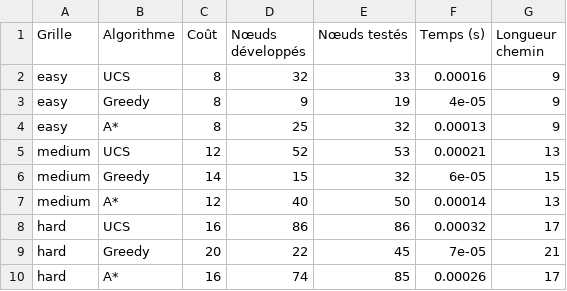
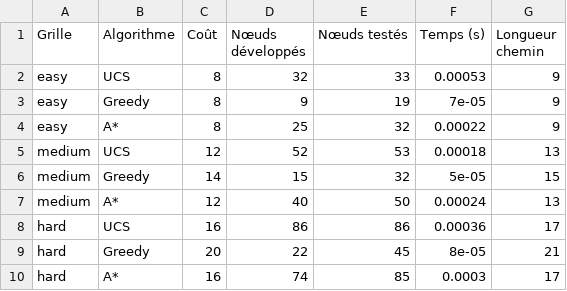
Before and after one commit to mouddl/minipro, a CSV file: projec/results/experiment1_comparaison_algos.csv, drawn as a sheet.

```diff
--- a/projec/results/experiment1_comparaison_algos.csv
+++ b/projec/results/experiment1_comparaison_algos.csv
@@ -1,10 +1,10 @@
 Grille,Algorithme,Coût,Nœuds développés,Nœuds testés,Temps (s),Longueur chemin
-easy,UCS,8,32,33,0.00016,9
-easy,Greedy,8,9,19,4e-05,9
-easy,A*,8,25,32,0.00013,9
-medium,UCS,12,52,53,0.00021,13
-medium,Greedy,14,15,32,6e-05,15
-medium,A*,12,40,50,0.00014,13
-hard,UCS,16,86,86,0.00032,17
-hard,Greedy,20,22,45,7e-05,21
-hard,A*,16,74,85,0.00026,17
+easy,UCS,8,32,33,0.00053,9
+easy,Greedy,8,9,19,7e-05,9
+easy,A*,8,25,32,0.00022,9
+medium,UCS,12,52,53,0.00018,13
+medium,Greedy,14,15,32,5e-05,15
+medium,A*,12,40,50,0.00024,13
+hard,UCS,16,86,86,0.00036,17
+hard,Greedy,20,22,45,8e-05,21
+hard,A*,16,74,85,0.0003,17
```
Also changed, not shown: projec/results/experiment2_impact_epsilon.csv, 12 other files.
